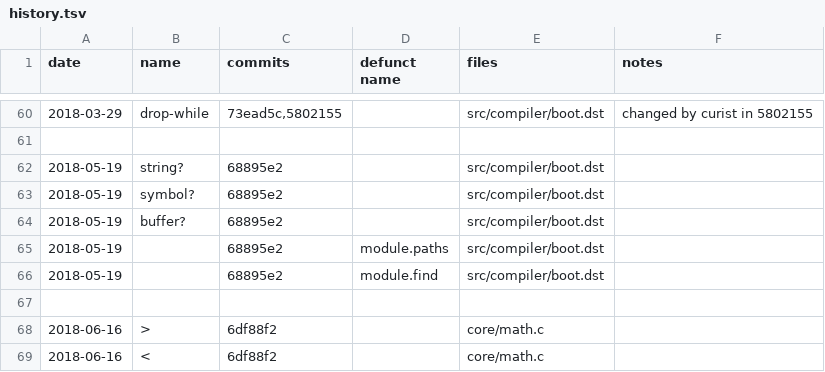
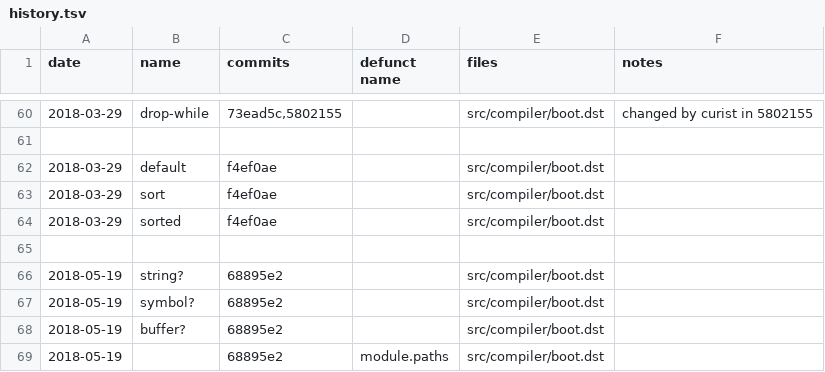
Before and after one commit to sogaiu/janet-examples, a TSV file: janet-lang.org/history.tsv, drawn as a sheet; only a part is shown, gaps mark what is left out; the shorter side is filled out with more unchanged rows; the diff names each change by its address in the sheet, - before the commit and + after, or states it on an @@ line.

Commit message:
Add default, sort, and sorted to history.tsv

```diff
--- a/janet-lang.org/history.tsv
+++ b/janet-lang.org/history.tsv
+row 62: 2018-03-29 | default | f4ef0ae |  | src/compiler/boot.dst
+row 63: 2018-03-29 | sort | f4ef0ae |  | src/compiler/boot.dst
+row 64: 2018-03-29 | sorted | f4ef0ae |  | src/compiler/boot.dst
+row 65: (empty)
```
